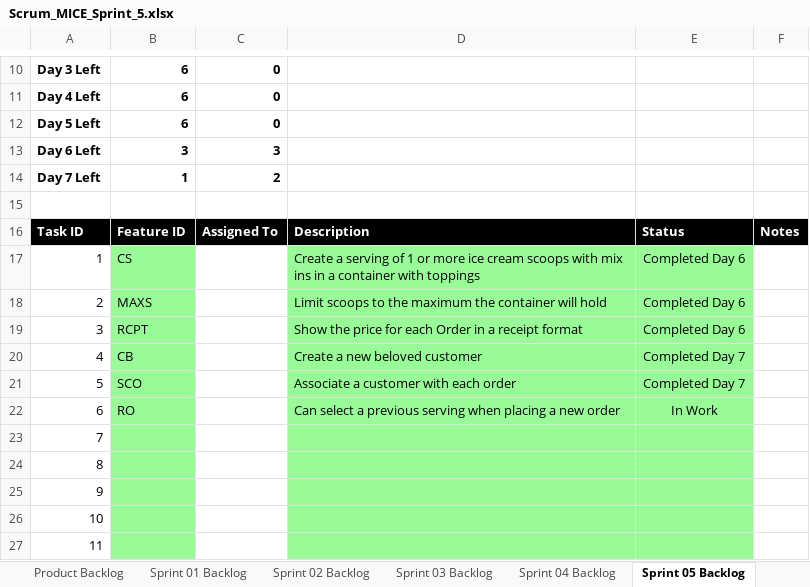
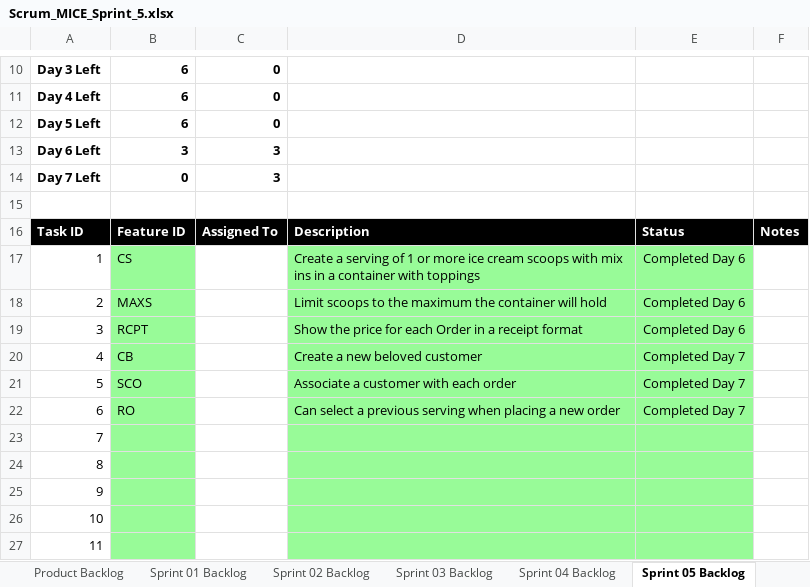
Before and after one commit to els2357/cse1325, an Excel workbook: P11/Scrum_MICE_Sprint_5.xlsx, sheet Sprint 05 Backlog, drawn as a sheet; only a part is shown, gaps mark what is left out; values as stored, in another font and other column widths than the file's, no borders; charts and pictures not drawn; the diff names each change by its address in the sheet, - before the commit and + after, or states it on an @@ line.

Commit message:
Updated SS.

```diff
--- a/P11/Scrum_MICE_Sprint_5.xlsx (sheet Sprint 05 Backlog)
+++ b/P11/Scrum_MICE_Sprint_5.xlsx (sheet Sprint 05 Backlog)
-B14: 1
+B14: 0
-C14: 2
+C14: 3
-E22: In Work
+E22: Completed Day 7
```
Also changed, not shown: sheet Product Backlog, charts or pictures.
